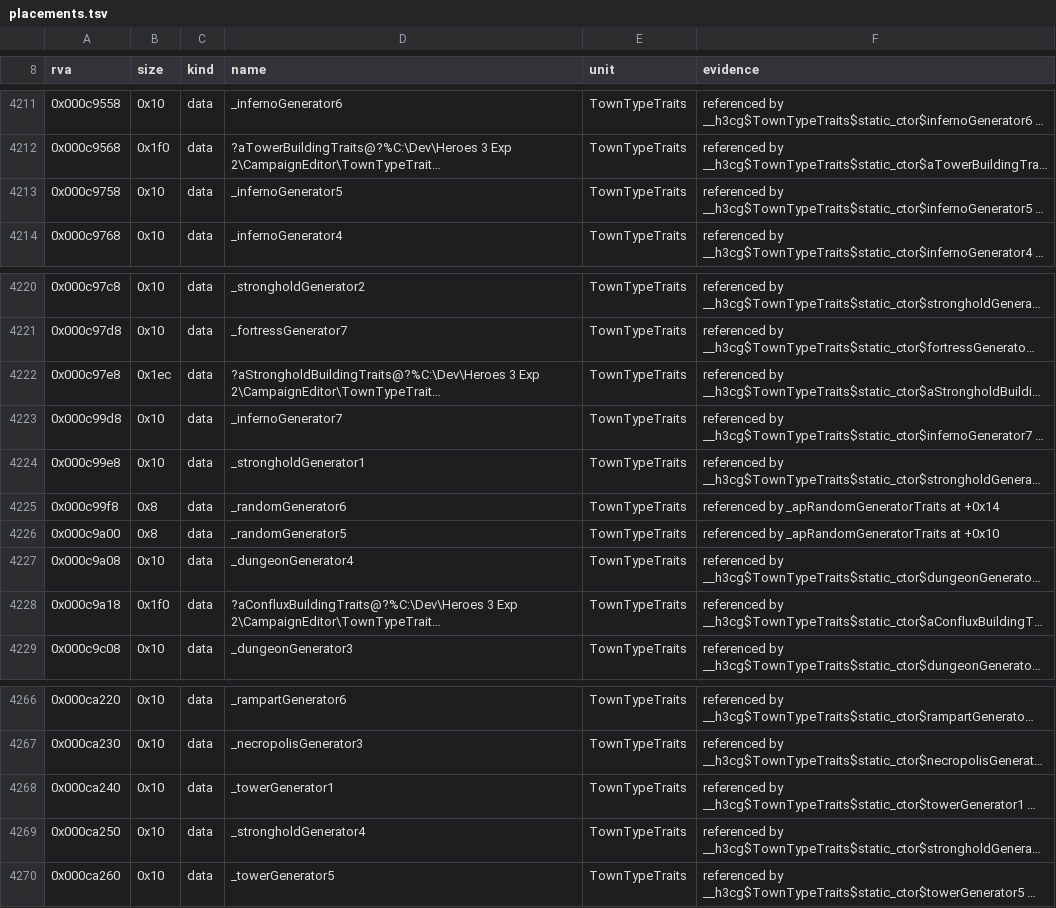
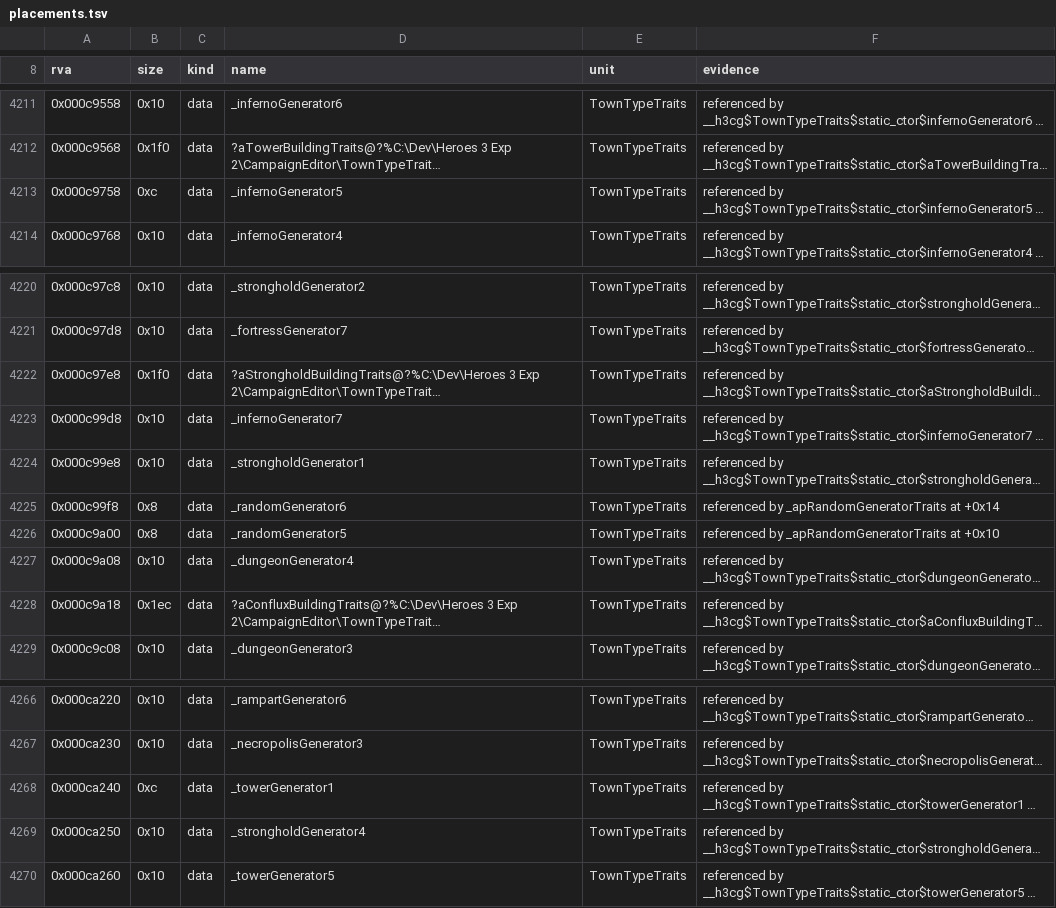
Before and after one commit to Simontwice/homm3-decomp, a TSV file: config/retail/h3ccmped/placements.tsv, drawn as a sheet; only a part is shown, gaps mark what is left out; long unchanged cells end in …; the diff names each change by its address in the sheet, - before the commit and + after, or states it on an @@ line.

Commit message:
Refresh scores and placements after the rebase

```diff
--- a/config/retail/h3ccmped/placements.tsv
+++ b/config/retail/h3ccmped/placements.tsv
-B4213 (size): 0x10
+B4213 (size): 0xc
-B4222 (size): 0x1ec
+B4222 (size): 0x1f0
-B4228 (size): 0x1f0
+B4228 (size): 0x1ec
-B4268 (size): 0x10
+B4268 (size): 0xc
```
Also changed, not shown: config/match_baseline.h3maped.tsv, 2 other files.
